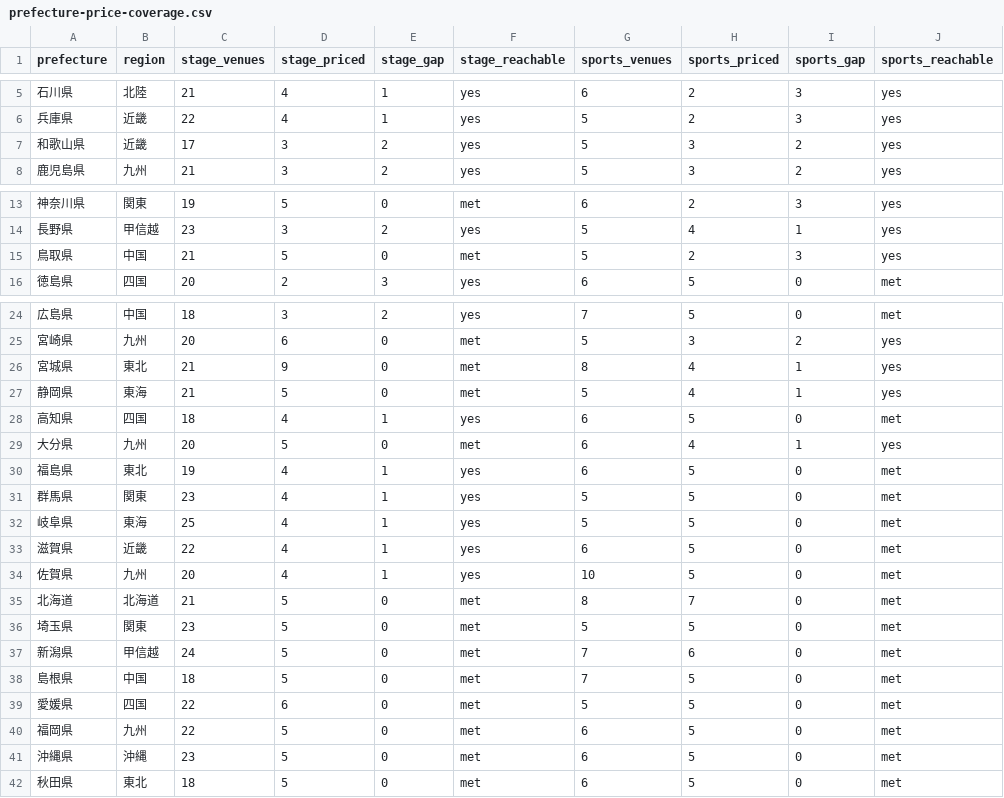
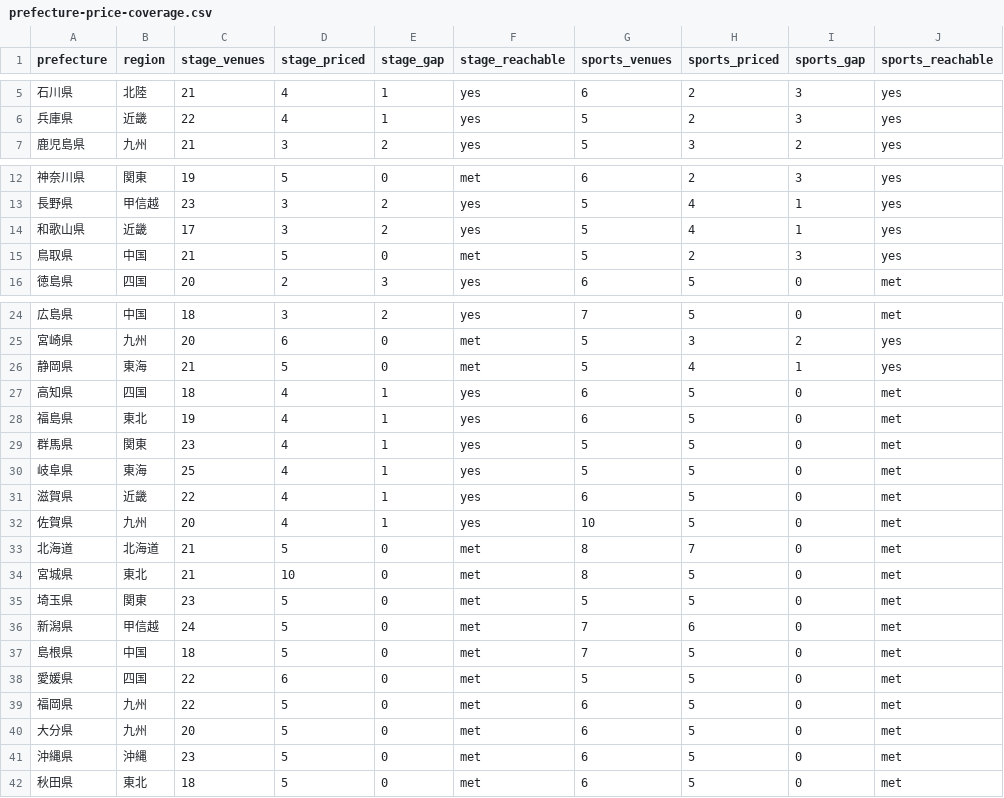
Before and after one commit to aratama-ship-it/venue-monosashi, a CSV file: data/prefecture-price-coverage.csv, drawn as a sheet; only a part is shown, gaps mark what is left out; removed rows and columns are numbered as before the commit, all else as after; the diff names each change by its address in the sheet, - before the commit and + after, or states it on an @@ line.

```diff
--- a/data/prefecture-price-coverage.csv
+++ b/data/prefecture-price-coverage.csv
-row 7: 和歌山県 | 近畿 | 17 | 3 | 2 | yes | 5 | 3 | 2 | yes
+row 14: 和歌山県 | 近畿 | 17 | 3 | 2 | yes | 5 | 4 | 1 | yes
-row 26: 宮城県 | 東北 | 21 | 9 | 0 | met | 8 | 4 | 1 | yes
-row 29: 大分県 | 九州 | 20 | 5 | 0 | met | 6 | 4 | 1 | yes
+row 34: 宮城県 | 東北 | 21 | 10 | 0 | met | 8 | 5 | 0 | met
+row 40: 大分県 | 九州 | 20 | 5 | 0 | met | 6 | 5 | 0 | met
```
Also changed, not shown: data/budget-scenarios.csv, 2 other files.
